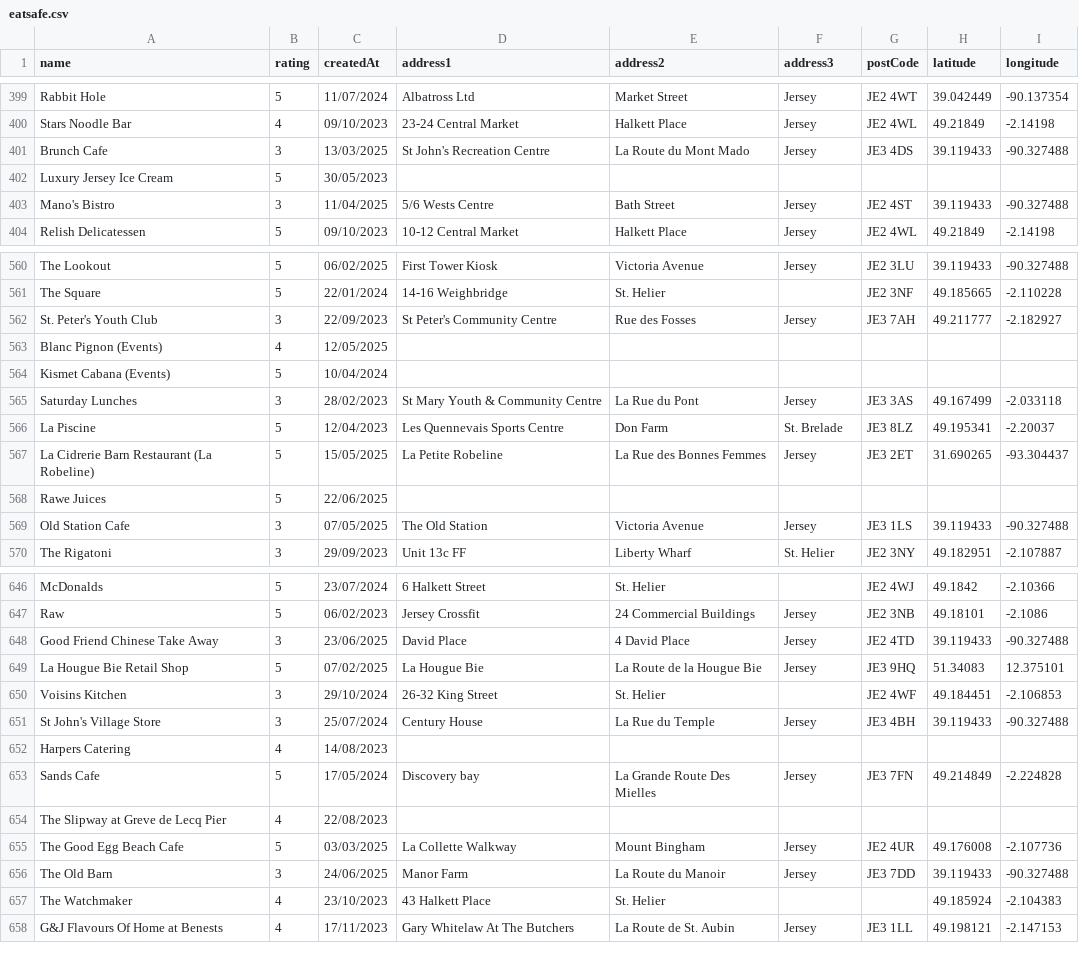
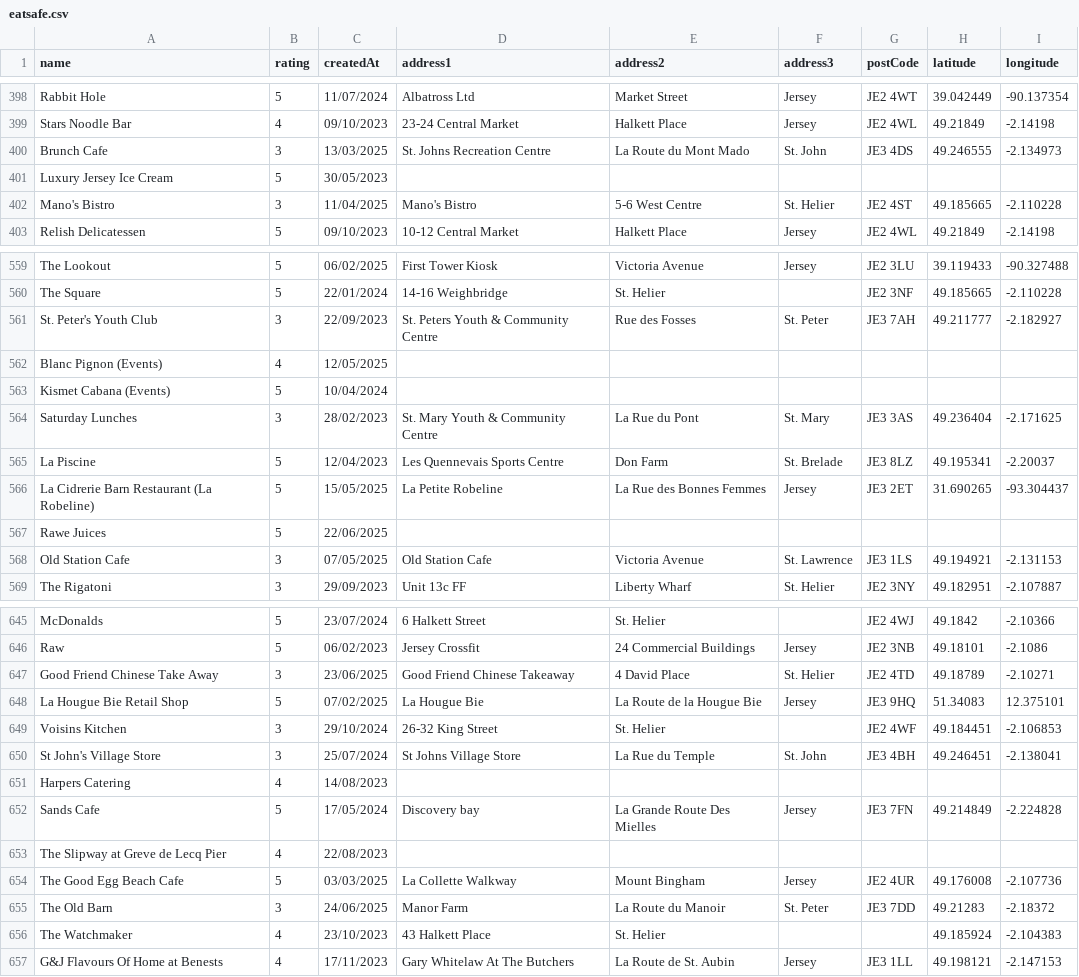
Before and after one commit to glitchjsy/opendata-downloads, a CSV file: data/eatsafe/eatsafe.csv, drawn as a sheet; only a part is shown, gaps mark what is left out; the diff covers the shown part only.

```diff
--- a/data/eatsafe/eatsafe.csv
+++ b/data/eatsafe/eatsafe.csv
@@ -400,5 +399,5 @@ Rabbit Hole,5,11/07/2024,Albatross Ltd,Market Street,Jersey,JE2 4WT,39.042449,-9
 Stars Noodle Bar,4,09/10/2023,23-24 Central Market,Halkett Place,Jersey,JE2 4WL,49.21849,-2.14198
-Brunch Cafe,3,13/03/2025,St John's Recreation Centre,La Route du Mont Mado,Jersey,JE3 4DS,39.119433,-90.327488
+Brunch Cafe,3,13/03/2025,St. Johns Recreation Centre,La Route du Mont Mado,St. John,JE3 4DS,49.246555,-2.134973
 Luxury Jersey Ice Cream,5,30/05/2023,,,,,,
-Mano's Bistro,3,11/04/2025,5/6 Wests Centre,Bath Street,Jersey,JE2 4ST,39.119433,-90.327488
+Mano's Bistro,3,11/04/2025,Mano's Bistro,5-6 West Centre,St. Helier,JE2 4ST,49.185665,-2.110228
 Relish Delicatessen,5,09/10/2023,10-12 Central Market,Halkett Place,Jersey,JE2 4WL,49.21849,-2.14198
@@ -561,6 +560,6 @@ The Lookout,5,06/02/2025,First Tower Kiosk,Victoria Avenue,Jersey,JE2 3LU,39.119
 The Square,5,22/01/2024,14-16 Weighbridge,St. Helier,,JE2 3NF,49.185665,-2.110228
-St. Peter's Youth Club,3,22/09/2023,St Peter's Community Centre,Rue des Fosses,Jersey,JE3 7AH,49.211777,-2.182927
+St. Peter's Youth Club,3,22/09/2023,St. Peters Youth & Community Centre,Rue des Fosses,St. Peter,JE3 7AH,49.211777,-2.182927
 Blanc Pignon (Events),4,12/05/2025,,,,,,
 Kismet Cabana (Events),5,10/04/2024,,,,,,
-Saturday Lunches,3,28/02/2023,St Mary Youth & Community Centre,La Rue du Pont,Jersey,JE3 3AS,49.167499,-2.033118
+Saturday Lunches,3,28/02/2023,St. Mary Youth & Community Centre,La Rue du Pont,St. Mary,JE3 3AS,49.236404,-2.171625
 La Piscine,5,12/04/2023,Les Quennevais Sports Centre,Don Farm,St. Brelade,JE3 8LZ,49.195341,-2.20037
@@ -568,3 +567,3 @@ La Cidrerie Barn Restaurant (La Robeline),5,15/05/2025,La Petite Robeline,La Rue
 Rawe Juices,5,22/06/2025,,,,,,
-Old Station Cafe,3,07/05/2025,The Old Station,Victoria Avenue,Jersey,JE3 1LS,39.119433,-90.327488
+Old Station Cafe,3,07/05/2025,Old Station Cafe,Victoria Avenue,St. Lawrence,JE3 1LS,49.194921,-2.131153
 The Rigatoni,3,29/09/2023,Unit 13c FF,Liberty Wharf,St. Helier,JE2 3NY,49.182951,-2.107887
@@ -647,6 +646,6 @@ McDonalds,5,23/07/2024,6 Halkett Street,St. Helier,,JE2 4WJ,49.1842,-2.10366
 Raw,5,06/02/2023,Jersey Crossfit,24 Commercial Buildings,Jersey,JE2 3NB,49.18101,-2.1086
-Good Friend Chinese Take Away,3,23/06/2025,David Place,4 David Place,Jersey,JE2 4TD,39.119433,-90.327488
+Good Friend Chinese Take Away,3,23/06/2025,Good Friend Chinese Takeaway,4  David Place,St. Helier,JE2 4TD,49.18789,-2.10271
 La Hougue Bie Retail Shop,5,07/02/2025,La Hougue Bie,La Route de la Hougue Bie,Jersey,JE3 9HQ,51.34083,12.375101
 Voisins Kitchen,3,29/10/2024,26-32 King Street,St. Helier,,JE2 4WF,49.184451,-2.106853
-St John's Village Store,3,25/07/2024,Century House,La Rue du Temple,Jersey,JE3 4BH,39.119433,-90.327488
+St John's Village Store,3,25/07/2024,St Johns Village Store,La Rue du Temple,St. John,JE3 4BH,49.246451,-2.138041
 Harpers Catering,4,14/08/2023,,,,,,
@@ -655,3 +654,3 @@ The Slipway at Greve de Lecq Pier,4,22/08/2023,,,,,,
 The Good Egg Beach Cafe,5,03/03/2025,La Collette Walkway,Mount Bingham,Jersey,JE2 4UR,49.176008,-2.107736
-The Old Barn,3,24/06/2025,Manor Farm,La Route du Manoir,Jersey,JE3 7DD,39.119433,-90.327488
+The Old Barn,3,24/06/2025,Manor Farm,La Route du Manoir,St. Peter,JE3 7DD,49.21283,-2.18372
 The Watchmaker,4,23/10/2023,43 Halkett Place,St. Helier,,,49.185924,-2.104383
```
Also changed, not shown: 2 removed rows and 135 edited cells elsewhere in this file, 4 other files.
